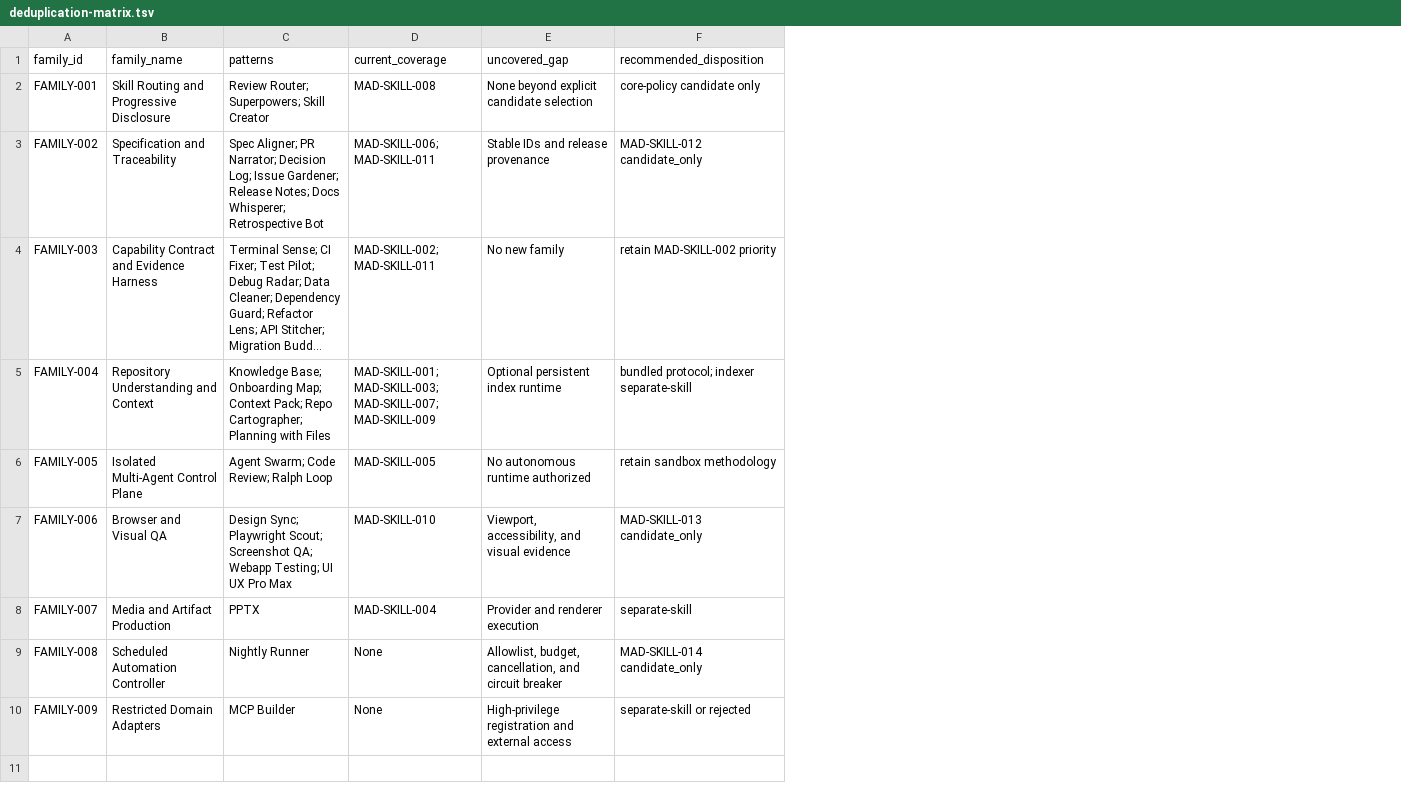
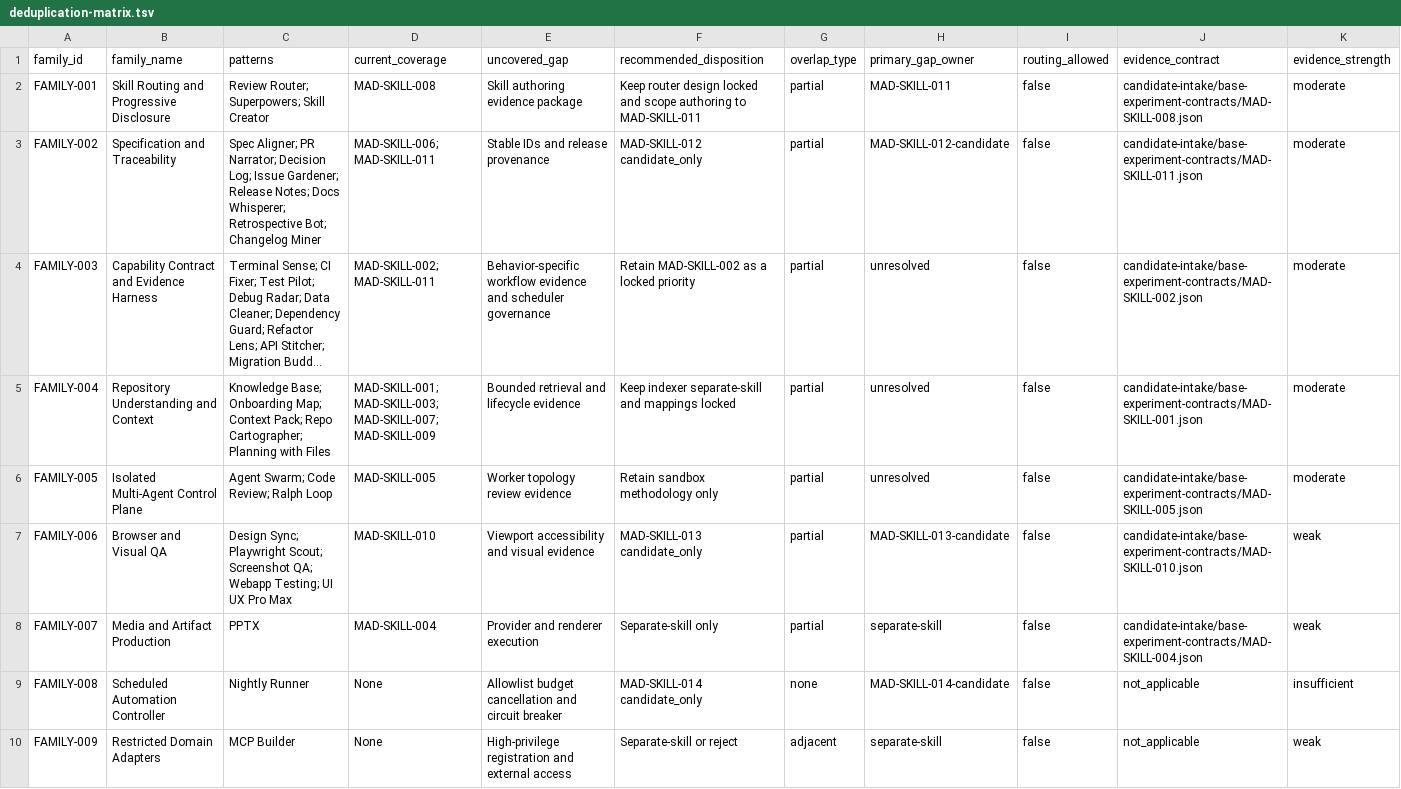
Before and after one commit to Q20396/codex-long-horizon-skill, a TSV file: sandbox/skill-incubator/candidate-intake/deduplication-matrix.tsv, drawn as a sheet; long unchanged cells end in …; the diff names each change by its address in the sheet, - before the commit and + after, or states it on an @@ line.

```diff
--- a/sandbox/skill-incubator/candidate-intake/deduplication-matrix.tsv
+++ b/sandbox/skill-incubator/candidate-intake/deduplication-matrix.tsv
+column G (overlap_type), rows 2-10: partial | partial | partial | partial | partial | partial | partial | none | adjacent
+column H (primary_gap_owner), rows 2-10: MAD-SKILL-011 | MAD-SKILL-012-candidate | unresolved | unresolved | unresolved | MAD-SKILL-013-candidate | separate-skill | MAD-SKILL-014-candidate | separate-skill
+column I (routing_allowed), rows 2-10: all false
+column J (evidence_contract), rows 2-10: candidate-intake/base-experiment-contracts/MAD-SKILL-008.json | candidate-intake/base-experiment-contracts/MAD-SKILL-011.json | candidate-intake/base-experiment-contracts/MAD-SKILL-002.json | candidate-intake/base-experiment-contracts/MAD-SKILL-001.json | candidate-intake/base-experiment-contracts/MAD-SKILL-005.json | candidate-intake/base-experiment-contracts/MAD-SKILL-010.json | candidate-intake/base-experiment-contracts/MAD-SKILL-004.json | not_applicable | not_applicable
+column K (evidence_strength), rows 2-10: moderate | moderate | moderate | moderate | moderate | weak | weak | insufficient | weak
-E2 (uncovered_gap): None beyond explicit candidate selection
+E2 (uncovered_gap): Skill authoring evidence package
-F2 (recommended_disposition): core-policy candidate only
+F2 (recommended_disposition): Keep router design locked and scope authoring to MAD-SKILL-011
-C3 (patterns): …Whisperer; Retrospective Bot
+C3 (patterns): …Whisperer; Retrospective Bot; Changelog Miner
-E4 (uncovered_gap): No new family
+E4 (uncovered_gap): Behavior-specific workflow evidence and scheduler governance
-F4 (recommended_disposition): retain MAD-SKILL-002 priority
+F4 (recommended_disposition): Retain MAD-SKILL-002 as a locked priority
-E5 (uncovered_gap): Optional persistent index runtime
+E5 (uncovered_gap): Bounded retrieval and lifecycle evidence
-F5 (recommended_disposition): bundled protocol; indexer separate-skill
+F5 (recommended_disposition): Keep indexer separate-skill and mappings locked
-E6 (uncovered_gap): No autonomous runtime authorized
+E6 (uncovered_gap): Worker topology review evidence
-F6 (recommended_disposition): retain sandbox methodology
+F6 (recommended_disposition): Retain sandbox methodology only
-E7 (uncovered_gap): Viewport, accessibility, and visual evidence
+E7 (uncovered_gap): Viewport accessibility and visual evidence
-F8 (recommended_disposition): separate-skill
+F8 (recommended_disposition): Separate-skill only
-E9 (uncovered_gap): Allowlist, budget, cancellation, and circuit…
+E9 (uncovered_gap): Allowlist budget cancellation and circuit…
-F10 (recommended_disposition): separate-skill or rejected
+F10 (recommended_disposition): Separate-skill or reject
```
Also changed, not shown: sandbox/skill-incubator/candidate-intake/existing-experiment-map.tsv, 24 other files.
